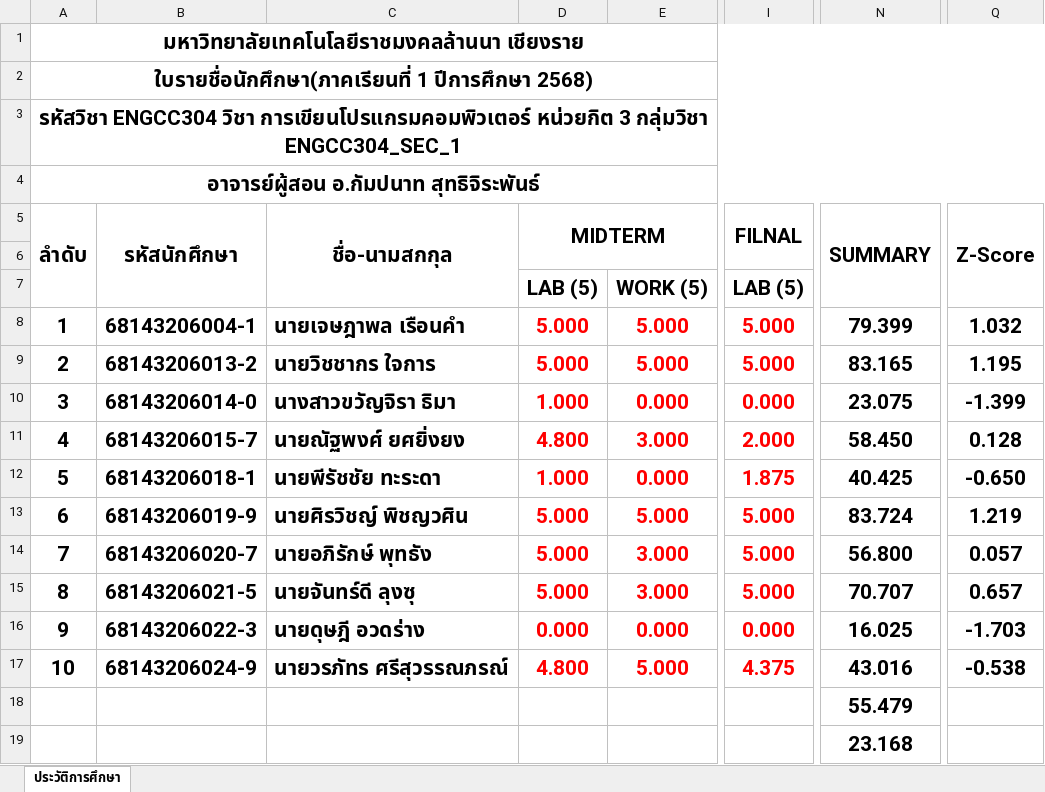
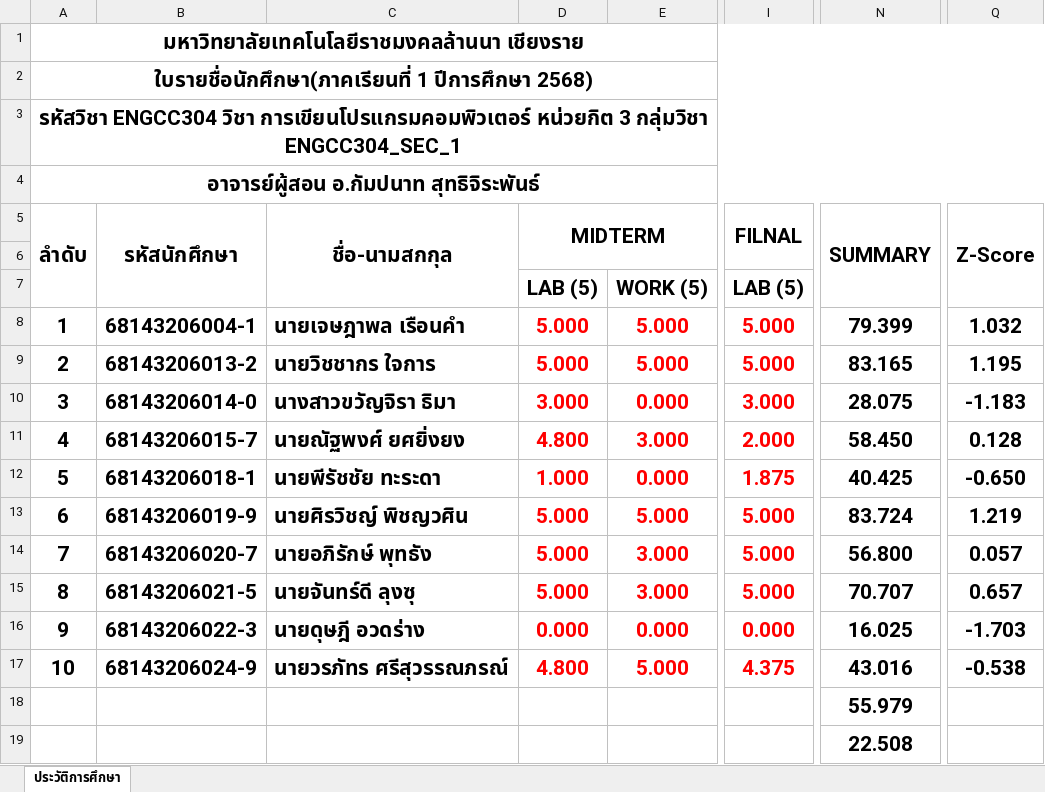
Before and after one commit to KungLobster69/WORK, an Excel workbook: RMUTL_WORK/Teaching work/2025/เทอม_01/ENGCC304_Computer Programming_การเขียนโปรแกรมคอมพิวเตอร์/SCORE_304.xlsx, sheet ประวัติการศึกษา, drawn as a sheet; only a part is shown, gaps mark what is left out; values as stored, in another font and other column widths than the file's, no borders; the diff names each change by its address in the sheet, - before the commit and + after, or states it on an @@ line.

```diff
--- a/RMUTL_WORK/Teaching work/2025/เทอม_01/ENGCC304_Computer Programming_การเขียนโปรแกรมคอมพิวเตอร์/SCORE_304.xlsx (sheet ประวัติการศึกษา)
+++ b/RMUTL_WORK/Teaching work/2025/เทอม_01/ENGCC304_Computer Programming_การเขียนโปรแกรมคอมพิวเตอร์/SCORE_304.xlsx (sheet ประวัติการศึกษา)
-D10: 1.000
+D10: 3.000
-I10: 0.000
+I10: 3.000
-N10: 23.075
+N10: 28.075
-Q10: -1.399
+Q10: -1.183
-N18: 55.479
+N18: 55.979
-N19: 23.168
+N19: 22.508
```
Also changed, not shown: RMUTL_WORK/Teaching work/2025/เทอม_01/ENGCE207_Advanced Topics in Computer Engineering_หัวข้อความก้าวล้าในงานวิศวกรรมคอมพิวเตอร์/SCORE_207.xlsx, RMUTL_WORK/Teaching work/2025/เทอม_01/ENGCE306_Web Programming_การเขียนโปรแกรมบนเว็บ/SCORE_306.xlsx.
